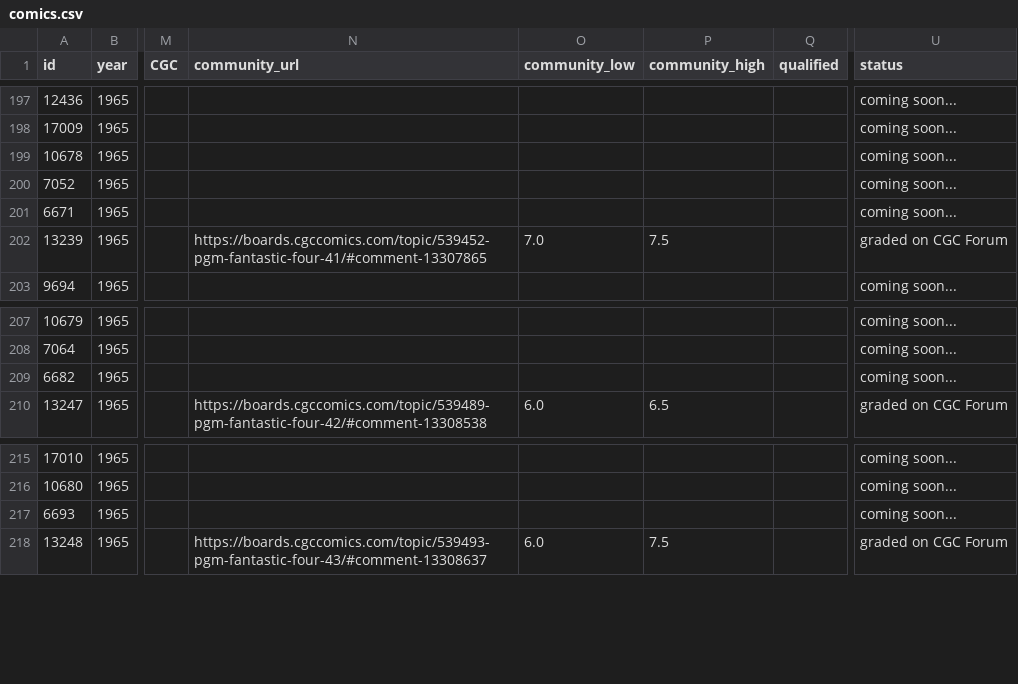
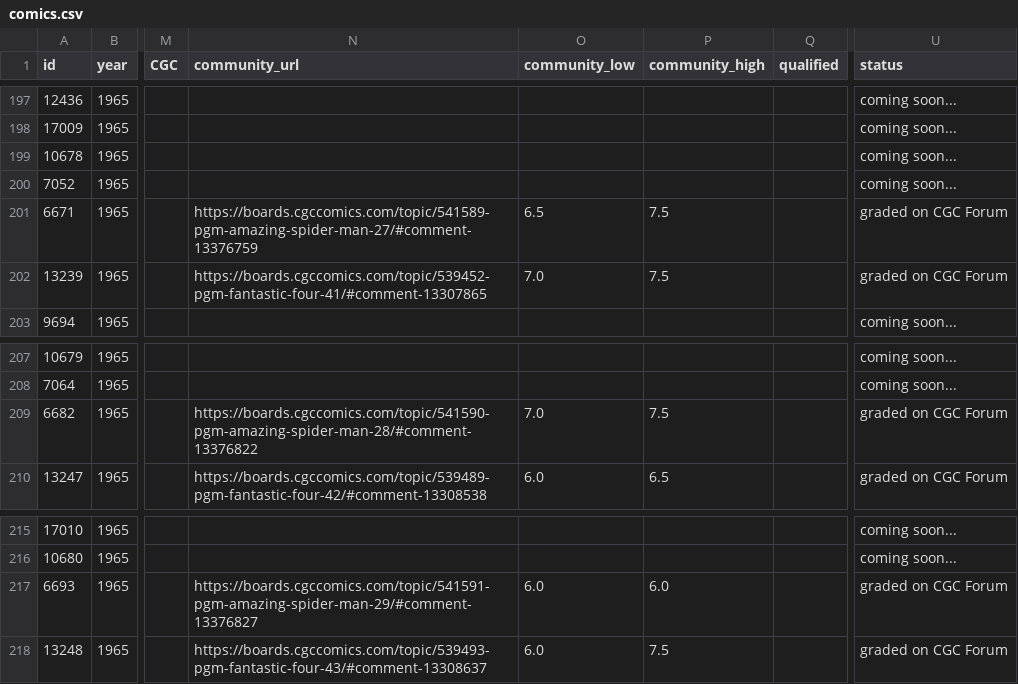
Before and after one commit to johndimm/comic-photos, a CSV file: comics.csv, drawn as a sheet; only a part is shown, gaps mark what is left out; the diff names each change by its address in the sheet, - before the commit and + after, or states it on an @@ line.

Commit message:
more comics

```diff
--- a/comics.csv
+++ b/comics.csv
-N201 (community_url): (empty)
+N201 (community_url): https://boards.cgccomics.com/topic/541589-pgm-amazing-spider-man-27/#comment-13376759
-O201 (community_low): (empty)
+O201 (community_low): 6.5
-P201 (community_high): (empty)
+P201 (community_high): 7.5
-U201 (status): coming soon...
+U201 (status): graded on CGC Forum
-N209 (community_url): (empty)
+N209 (community_url): https://boards.cgccomics.com/topic/541590-pgm-amazing-spider-man-28/#comment-13376822
-O209 (community_low): (empty)
+O209 (community_low): 7.0
-P209 (community_high): (empty)
+P209 (community_high): 7.5
-U209 (status): coming soon...
+U209 (status): graded on CGC Forum
-N217 (community_url): (empty)
+N217 (community_url): https://boards.cgccomics.com/topic/541591-pgm-amazing-spider-man-29/#comment-13376827
-O217 (community_low): (empty)
+O217 (community_low): 6.0
-P217 (community_high): (empty)
+P217 (community_high): 6.0
-U217 (status): coming soon...
+U217 (status): graded on CGC Forum
```
